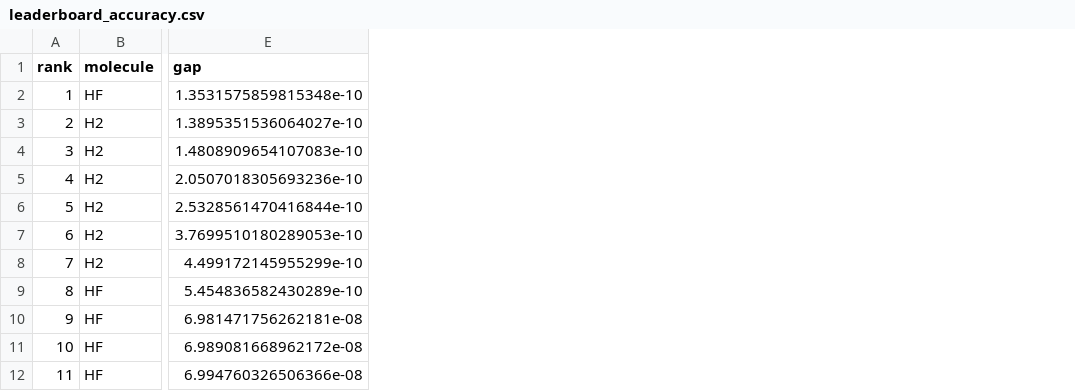
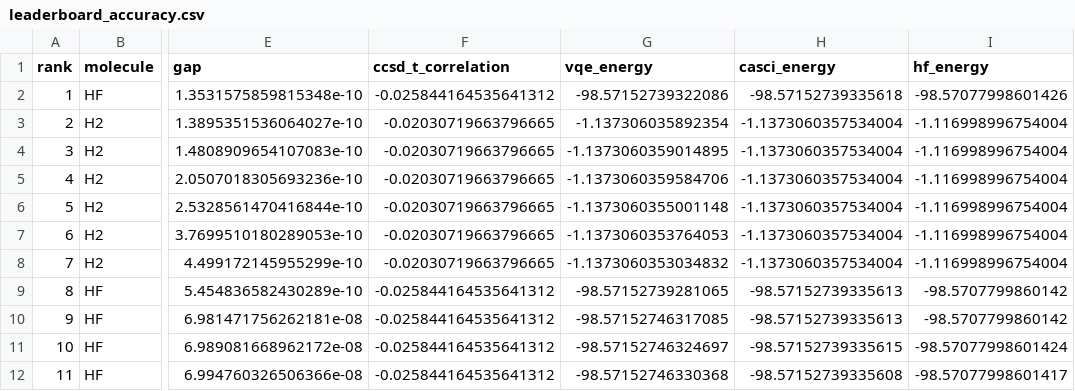
Before and after one commit to qencode-benchmark/qencode-benchmark, a CSV file: website/public/data/leaderboard_accuracy.csv, drawn as a sheet; only a part is shown, gaps mark what is left out; the diff names each change by its address in the sheet, - before the commit and + after, or states it on an @@ line.

```diff
--- a/website/public/data/leaderboard_accuracy.csv
+++ b/website/public/data/leaderboard_accuracy.csv
+column F (ccsd_t_correlation), rows 2-12: -0.025844164535641312 | -0.02030719663796665 | -0.02030719663796665 | -0.02030719663796665 | -0.02030719663796665 | -0.02030719663796665 | -0.02030719663796665 | -0.025844164535641312 | -0.025844164535641312 | -0.025844164535641312 | -0.025844164535641312
+column G (vqe_energy), rows 2-12: -98.57152739322086 | -1.137306035892354 | -1.1373060359014895 | -1.1373060359584706 | -1.1373060355001148 | -1.1373060353764053 | -1.1373060353034832 | -98.57152739281065 | -98.57152746317085 | -98.57152746324697 | -98.57152746330368
+column H (casci_energy), rows 2-12: -98.57152739335618 | -1.1373060357534004 | -1.1373060357534004 | -1.1373060357534004 | -1.1373060357534004 | -1.1373060357534004 | -1.1373060357534004 | -98.57152739335613 | -98.57152739335613 | -98.57152739335615 | -98.57152739335608
+column I (hf_energy), rows 2-12: -98.57077998601426 | -1.116998996754004 | -1.116998996754004 | -1.116998996754004 | -1.116998996754004 | -1.116998996754004 | -1.116998996754004 | -98.5707799860142 | -98.5707799860142 | -98.57077998601424 | -98.57077998601417
```
Also changed, not shown: website/public/data/leaderboard_balanced.csv, website/public/data/leaderboard_hardware_cost.csv, 6 other files.
